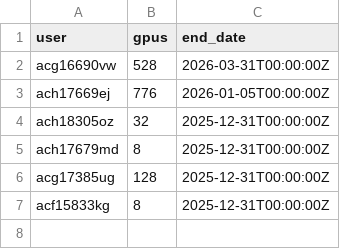
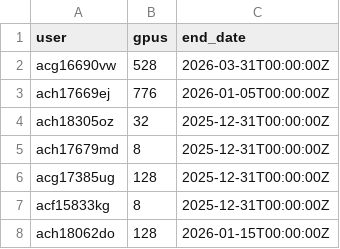
Before and after one commit to llm-jp/cluster-limits, a CSV file: abci.csv, drawn as a sheet; the diff names each change by its address in the sheet, - before the commit and + after, or states it on an @@ line.

Commit message:
音声言語モデル事前学習ジョブの追加 (#70)

```diff
--- a/abci.csv
+++ b/abci.csv
+row 8: ach18062do | 128 | 2026-01-15T00:00:00Z
```
